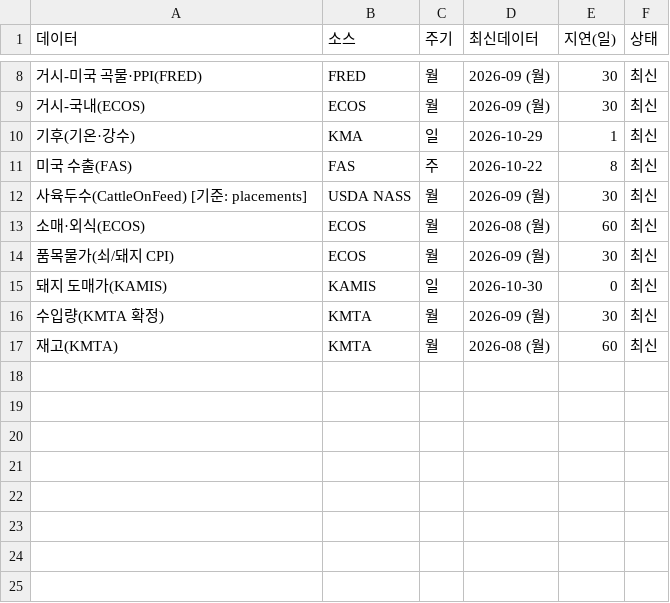
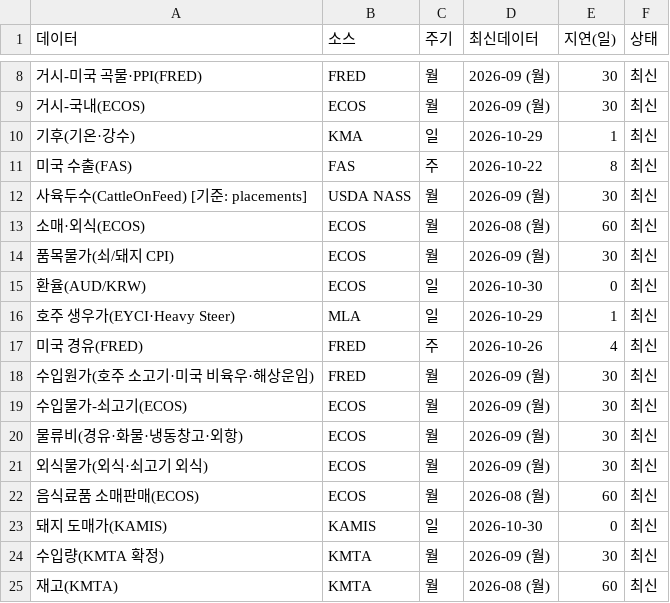
Before and after one commit to livedevgit-dev/Beef_Price_Model, a CSV file: data/2_dashboard/data_status.csv, drawn as a sheet; only a part is shown, gaps mark what is left out; the diff names each change by its address in the sheet, - before the commit and + after, or states it on an @@ line.

```diff
--- a/data/2_dashboard/data_status.csv
+++ b/data/2_dashboard/data_status.csv
+row 15: 환율(AUD/KRW) | ECOS | 일 | 2026-10-30 | 0 | 최신
+row 16: 호주 생우가(EYCI·Heavy Steer) | MLA | 일 | 2026-10-29 | 1 | 최신
+row 17: 미국 경유(FRED) | FRED | 주 | 2026-10-26 | 4 | 최신
+row 18: 수입원가(호주 소고기·미국 비육우·해상운임) | FRED | 월 | 2026-09 (월) | 30 | 최신
+row 19: 수입물가-쇠고기(ECOS) | ECOS | 월 | 2026-09 (월) | 30 | 최신
+row 20: 물류비(경유·화물·냉동창고·외항) | ECOS | 월 | 2026-09 (월) | 30 | 최신
+row 21: 외식물가(외식·쇠고기 외식) | ECOS | 월 | 2026-09 (월) | 30 | 최신
+row 22: 음식료품 소매판매(ECOS) | ECOS | 월 | 2026-08 (월) | 60 | 최신
```
Also changed, not shown: data/2_dashboard/meatbox_universe.csv, data/2_dashboard/switch_signal.csv, 25 other files.
